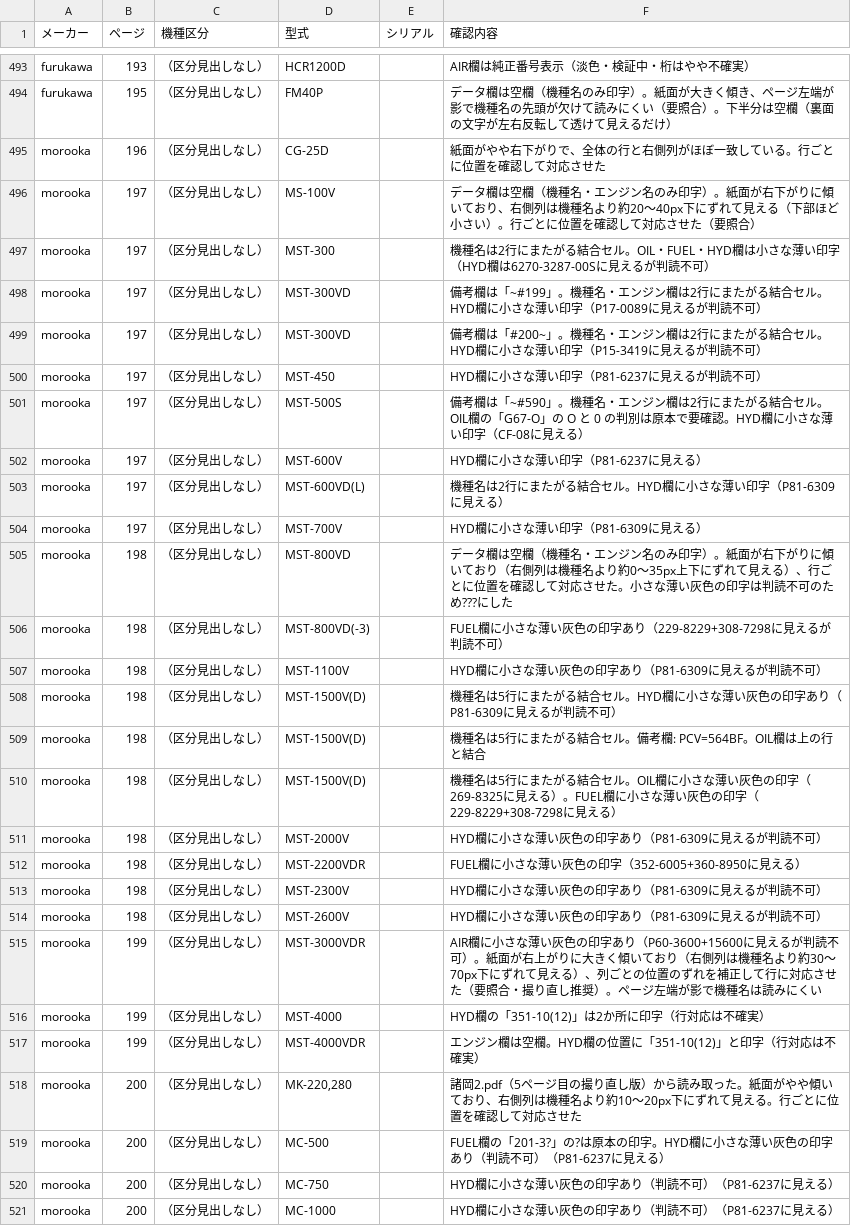
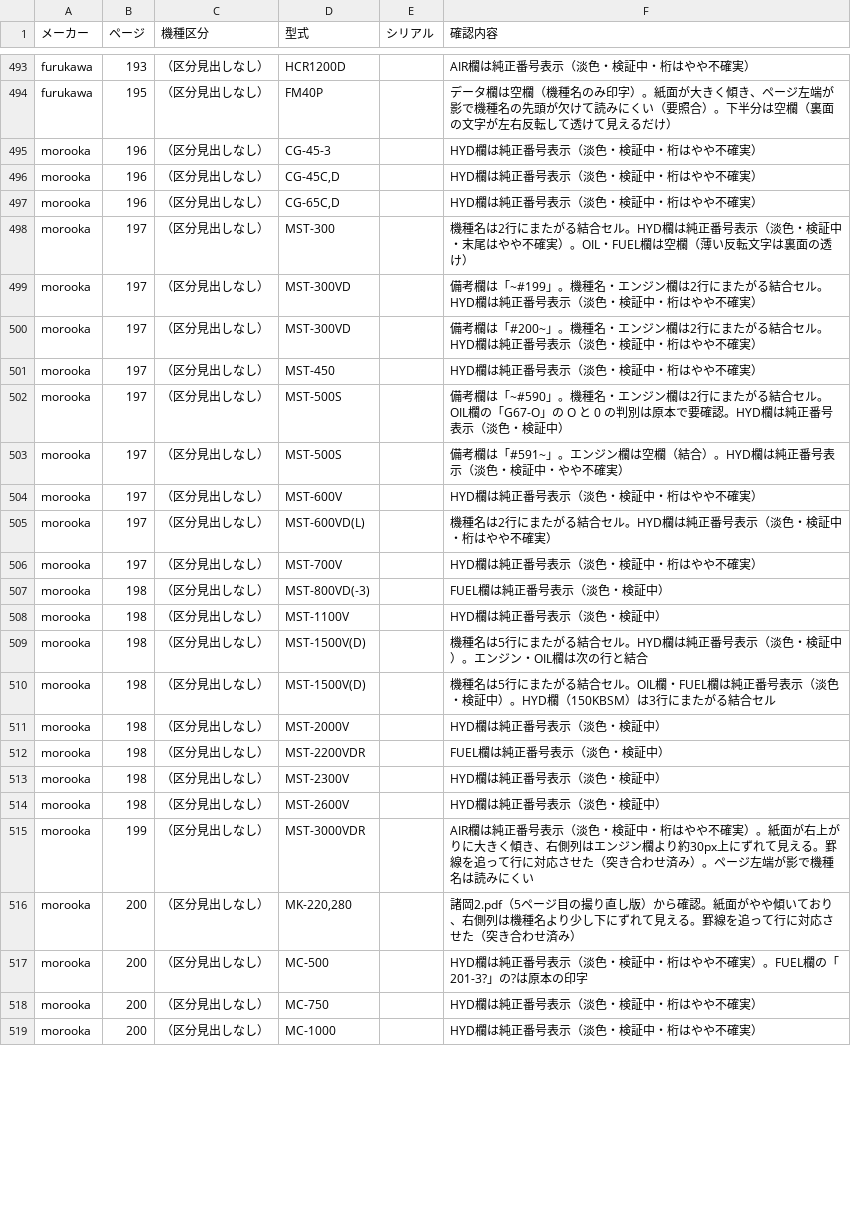
Before and after one commit to danzo42/element-search, a CSV file: 要確認一覧.csv, drawn as a sheet; only a part is shown, gaps mark what is left out; the diff covers the shown part only.

```diff
--- a/要確認一覧.csv
+++ b/要確認一覧.csv
@@ -494,28 +494,26 @@
 "furukawa","195","（区分見出しなし）","FM40P","","データ欄は空欄（機種名のみ印字）。紙面が大きく傾き、ページ左端が影で機種名の先頭が欠けて読みにくい（要照合）。下半分は空欄（裏面の文字が左右反転して透けて見えるだけ）"
-"morooka","196","（区分見出しなし）","CG-25D","","紙面がやや右下がりで、全体の行と右側列がほぼ一致している。行ごとに位置を確認して対応させた"
-"morooka","197","（区分見出しなし）","MS-100V","","データ欄は空欄（機種名・エンジン名のみ印字）。紙面が右下がりに傾いており、右側列は機種名より約20〜40px下にずれて見える（下部ほど小さい）。行ごとに位置を確認して対応させた（要照合）"
-"morooka","197","（区分見出しなし）","MST-300","","機種名は2行にまたがる結合セル。OIL・FUEL・HYD欄は小さな薄い印字（HYD欄は6270-3287-00Sに見えるが判読不可）"
-"morooka","197","（区分見出しなし）","MST-300VD","","備考欄は「~#199」。機種名・エンジン欄は2行にまたがる結合セル。HYD欄に小さな薄い印字（P17-0089に見えるが判読不可）"
-"morooka","197","（区分見出しなし）","MST-300VD","","備考欄は「#200~」。機種名・エンジン欄は2行にまたがる結合セル。HYD欄に小さな薄い印字（P15-3419に見えるが判読不可）"
-"morooka","197","（区分見出しなし）","MST-450","","HYD欄に小さな薄い印字（P81-6237に見えるが判読不可）"
-"morooka","197","（区分見出しなし）","MST-500S","","備考欄は「~#590」。機種名・エンジン欄は2行にまたがる結合セル。OIL欄の「G67-O」の O と 0 の判別は原本で要確認。HYD欄に小さな薄い印字（CF-08に見える）"
-"morooka","197","（区分見出しなし）","MST-600V","","HYD欄に小さな薄い印字（P81-6237に見える）"
-"morooka","197","（区分見出しなし）","MST-600VD(L)","","機種名は2行にまたがる結合セル。HYD欄に小さな薄い印字（P81-6309に見える）"
-"morooka","197","（区分見出しなし）","MST-700V","","HYD欄に小さな薄い印字（P81-6309に見える）"
-"morooka","198","（区分見出しなし）","MST-800VD","","データ欄は空欄（機種名・エンジン名のみ印字）。紙面が右下がりに傾いており（右側列は機種名より約0〜35px上下にずれて見える）、行ごとに位置を確認して対応させた。小さな薄い灰色の印字は判読不可のため???にした"
-"morooka","198","（区分見出しなし）","MST-800VD(-3)","","FUEL欄に小さな薄い灰色の印字あり（229-8229+308-7298に見えるが判読不可）"
-"morooka","198","（区分見出しなし）","MST-1100V","","HYD欄に小さな薄い灰色の印字あり（P81-6309に見えるが判読不可）"
-"morooka","198","（区分見出しなし）","MST-1500V(D)","","機種名は5行にまたがる結合セル。HYD欄に小さな薄い灰色の印字あり（P81-6309に見えるが判読不可）"
-"morooka","198","（区分見出しなし）","MST-1500V(D)","","機種名は5行にまたがる結合セル。備考欄: PCV=564BF。OIL欄は上の行と結合"
-"morooka","198","（区分見出しなし）","MST-1500V(D)","","機種名は5行にまたがる結合セル。OIL欄に小さな薄い灰色の印字（269-8325に見える）。FUEL欄に小さな薄い灰色の印字（229-8229+308-7298に見える）"
-"morooka","198","（区分見出しなし）","MST-2000V","","HYD欄に小さな薄い灰色の印字あり（P81-6309に見えるが判読不可）"
-"morooka","198","（区分見出しなし）","MST-2200VDR","","FUEL欄に小さな薄い灰色の印字（352-6005+360-8950に見える）"
-"morooka","198","（区分見出しなし）","MST-2300V","","HYD欄に小さな薄い灰色の印字あり（P81-6309に見えるが判読不可）"
-"morooka","198","（区分見出しなし）","MST-2600V","","HYD欄に小さな薄い灰色の印字あり（P81-6309に見えるが判読不可）"
-"morooka","199","（区分見出しなし）","MST-3000VDR","","AIR欄に小さな薄い灰色の印字あり（P60-3600+15600に見えるが判読不可）。紙面が右上がりに大きく傾いており（右側列は機種名より約30〜70px下にずれて見える）、列ごとの位置のずれを補正して行に対応させた（要照合・撮り直し推奨）。ページ左端が影で機種名は読みにくい"
-"morooka","199","（区分見出しなし）","MST-4000","","HYD欄の「351-10(12)」は2か所に印字（行対応は不確実）"
-"morooka","199","（区分見出しなし）","MST-4000VDR","","エンジン欄は空欄。HYD欄の位置に「351-10(12)」と印字（行対応は不確実）"
-"morooka","200","（区分見出しなし）","MK-220,280","","諸岡2.pdf（5ページ目の撮り直し版）から読み取った。紙面がやや傾いており、右側列は機種名より約10〜20px下にずれて見える。行ごとに位置を確認して対応させた"
-"morooka","200","（区分見出しなし）","MC-500","","FUEL欄の「201-3?」の?は原本の印字。HYD欄に小さな薄い灰色の印字あり（判読不可）（P81-6237に見える）"
-"morooka","200","（区分見出しなし）","MC-750","","HYD欄に小さな薄い灰色の印字あり（判読不可）（P81-6237に見える）"
-"morooka","200","（区分見出しなし）","MC-1000","","HYD欄に小さな薄い灰色の印字あり（判読不可）（P81-6237に見える）"
+"morooka","196","（区分見出しなし）","CG-45-3","","HYD欄は純正番号表示（淡色・検証中・桁はやや不確実）"
+"morooka","196","（区分見出しなし）","CG-45C,D","","HYD欄は純正番号表示（淡色・検証中・桁はやや不確実）"
+"morooka","196","（区分見出しなし）","CG-65C,D","","HYD欄は純正番号表示（淡色・検証中・桁はやや不確実）"
+"morooka","197","（区分見出しなし）","MST-300","","機種名は2行にまたがる結合セル。HYD欄は純正番号表示（淡色・検証中・末尾はやや不確実）。OIL・FUEL欄は空欄（薄い反転文字は裏面の透け）"
+"morooka","197","（区分見出しなし）","MST-300VD","","備考欄は「~#199」。機種名・エンジン欄は2行にまたがる結合セル。HYD欄は純正番号表示（淡色・検証中・桁はやや不確実）"
+"morooka","197","（区分見出しなし）","MST-300VD","","備考欄は「#200~」。機種名・エンジン欄は2行にまたがる結合セル。HYD欄は純正番号表示（淡色・検証中・桁はやや不確実）"
+"morooka","197","（区分見出しなし）","MST-450","","HYD欄は純正番号表示（淡色・検証中・桁はやや不確実）"
+"morooka","197","（区分見出しなし）","MST-500S","","備考欄は「~#590」。機種名・エンジン欄は2行にまたがる結合セル。OIL欄の「G67-O」の O と 0 の判別は原本で要確認。HYD欄は純正番号表示（淡色・検証中）"
+"morooka","197","（区分見出しなし）","MST-500S","","備考欄は「#591~」。エンジン欄は空欄（結合）。HYD欄は純正番号表示（淡色・検証中・やや不確実）"
+"morooka","197","（区分見出しなし）","MST-600V","","HYD欄は純正番号表示（淡色・検証中・桁はやや不確実）"
+"morooka","197","（区分見出しなし）","MST-600VD(L)","","機種名は2行にまたがる結合セル。HYD欄は純正番号表示（淡色・検証中・桁はやや不確実）"
+"morooka","197","（区分見出しなし）","MST-700V","","HYD欄は純正番号表示（淡色・検証中・桁はやや不確実）"
+"morooka","198","（区分見出しなし）","MST-800VD(-3)","","FUEL欄は純正番号表示（淡色・検証中）"
+"morooka","198","（区分見出しなし）","MST-1100V","","HYD欄は純正番号表示（淡色・検証中）"
+"morooka","198","（区分見出しなし）","MST-1500V(D)","","機種名は5行にまたがる結合セル。HYD欄は純正番号表示（淡色・検証中）。エンジン・OIL欄は次の行と結合"
+"morooka","198","（区分見出しなし）","MST-1500V(D)","","機種名は5行にまたがる結合セル。OIL欄・FUEL欄は純正番号表示（淡色・検証中）。HYD欄（150KBSM）は3行にまたがる結合セル"
+"morooka","198","（区分見出しなし）","MST-2000V","","HYD欄は純正番号表示（淡色・検証中）"
+"morooka","198","（区分見出しなし）","MST-2200VDR","","FUEL欄は純正番号表示（淡色・検証中）"
+"morooka","198","（区分見出しなし）","MST-2300V","","HYD欄は純正番号表示（淡色・検証中）"
+"morooka","198","（区分見出しなし）","MST-2600V","","HYD欄は純正番号表示（淡色・検証中）"
+"morooka","199","（区分見出しなし）","MST-3000VDR","","AIR欄は純正番号表示（淡色・検証中・桁はやや不確実）。紙面が右上がりに大きく傾き、右側列はエンジン欄より約30px上にずれて見える。罫線を追って行に対応させた（突き合わせ済み）。ページ左端が影で機種名は読みにくい"
+"morooka","200","（区分見出しなし）","MK-220,280","","諸岡2.pdf（5ページ目の撮り直し版）から確認。紙面がやや傾いており、右側列は機種名より少し下にずれて見える。罫線を追って行に対応させた（突き合わせ済み）"
+"morooka","200","（区分見出しなし）","MC-500","","HYD欄は純正番号表示（淡色・検証中・桁はやや不確実）。FUEL欄の「201-3?」の?は原本の印字"
+"morooka","200","（区分見出しなし）","MC-750","","HYD欄は純正番号表示（淡色・検証中・桁はやや不確実）"
+"morooka","200","（区分見出しなし）","MC-1000","","HYD欄は純正番号表示（淡色・検証中・桁はやや不確実）"
```
Also changed, not shown: 10 edited cells elsewhere in this file, data-src/morooka/p196.tsv, data-src/morooka/p197.tsv, 7 other files.
